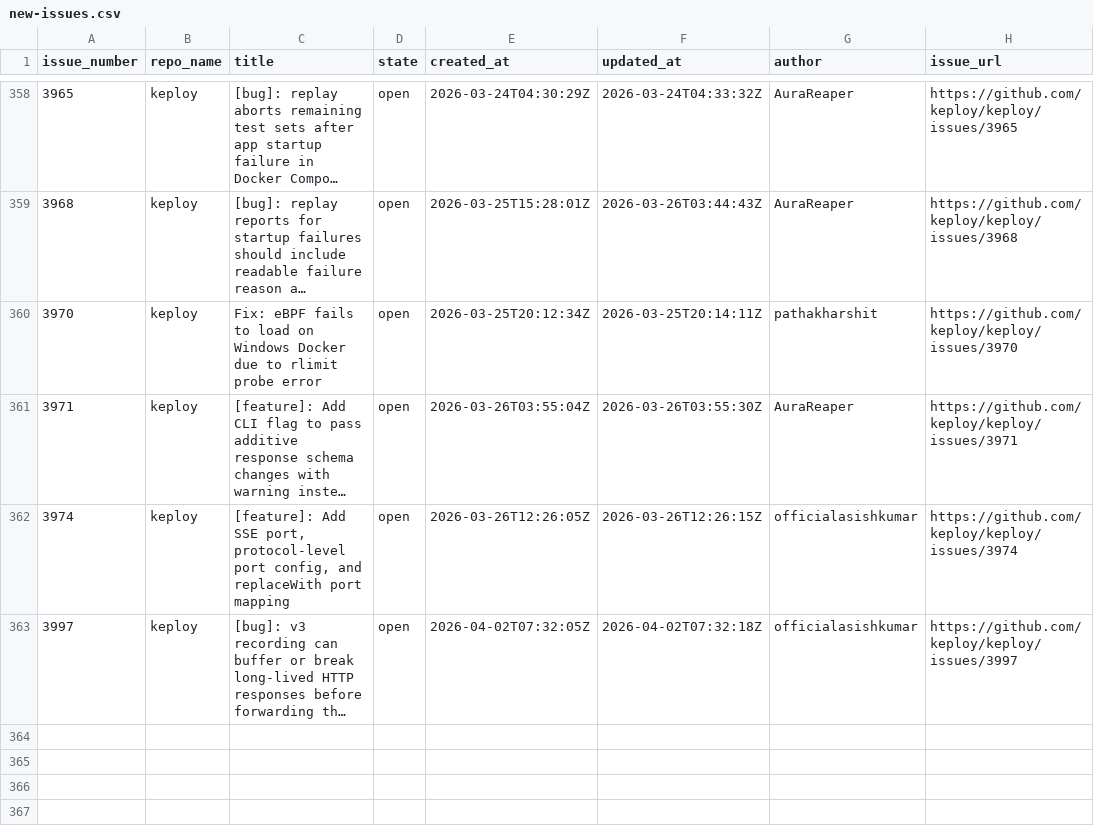
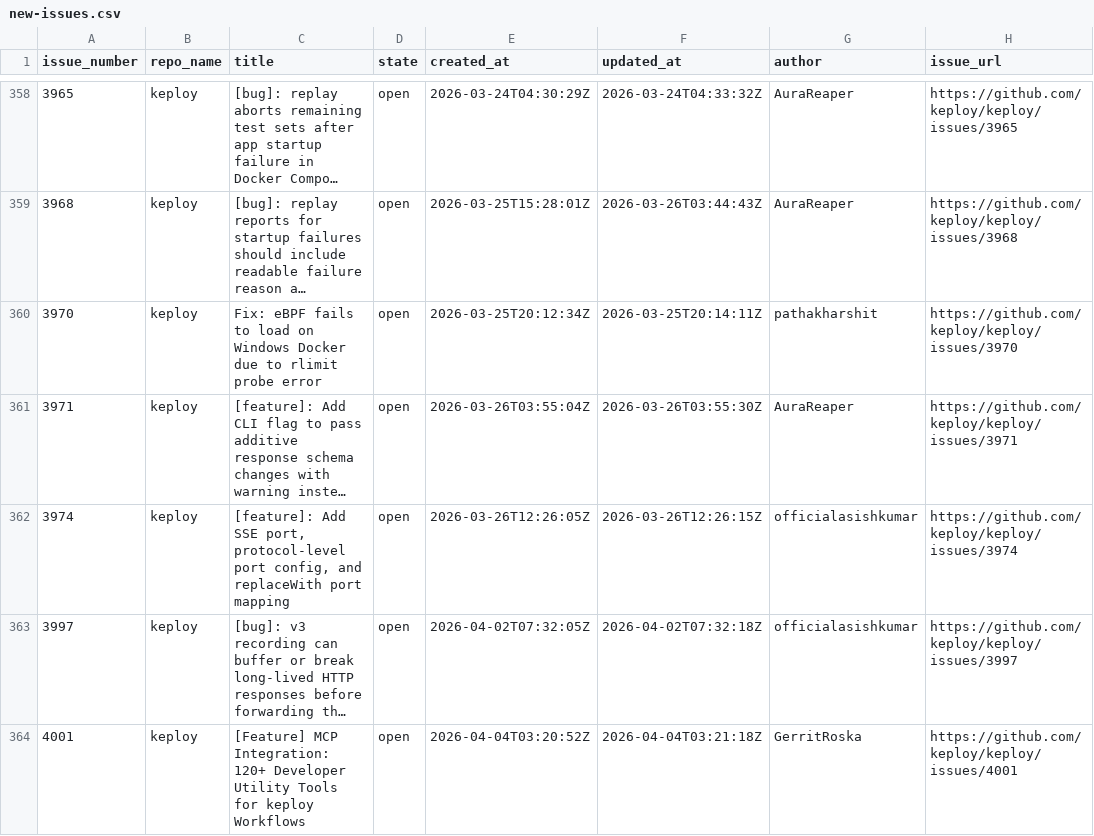
Before and after one commit to kirti763/keploy-flask-demo, a CSV file: data/new-issues.csv, drawn as a sheet; only a part is shown, gaps mark what is left out; long unchanged cells end in …; the diff names each change by its address in the sheet, - before the commit and + after, or states it on an @@ line.

```diff
--- a/data/new-issues.csv
+++ b/data/new-issues.csv
+row 364: 4001 | keploy | [Feature] MCP Integration: 120+ Developer Utility Tools for keploy Workflows | open | 2026-04-04T03:20:52Z | 2026-04-04T03:21:18Z | GerritRoska | https://github.com/keploy/keploy/issues/4001
```
